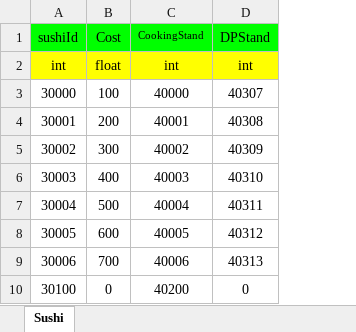
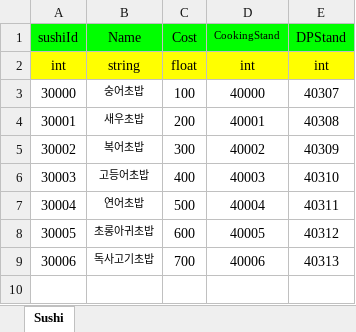
Before and after one commit to donggeunchoi/Wonhee-s-Sea, an Excel workbook: Tool/ExcelToJsonUI/Excel/Sushi_Data.xlsx, sheet Sushi, drawn as a sheet; values as stored, in another font and other column widths than the file's, no borders; removed rows and columns are numbered as before the commit, all else as after; the diff names each change by its address in the sheet, - before the commit and + after, or states it on an @@ line.

```diff
--- a/Tool/ExcelToJsonUI/Excel/Sushi_Data.xlsx (sheet Sushi)
+++ b/Tool/ExcelToJsonUI/Excel/Sushi_Data.xlsx (sheet Sushi)
+column B (Name), rows 2-9: string | 숭어초밥 | 새우초밥 | 복어초밥 | 고등어초밥 | 연어초밥 | 초롱아귀초밥 | 독사고기초밥
-row 10: 30100 | 0 | 40200 | 0
```
Also changed, not shown: Tool/ExcelToJsonUI/Excel/Sashimi_Data.xlsx, Tool/ExcelToJsonUI/Excel/Stand_Data.xlsx, 5 other files.
